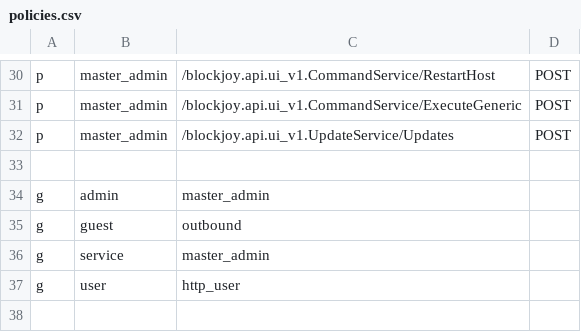
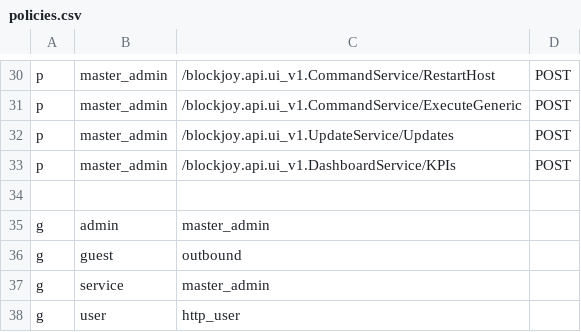
Before and after one commit to nodexeus/bv-api, a CSV file: conf/policies.csv, drawn as a sheet; only a part is shown, gaps mark what is left out; the diff names each change by its address in the sheet, - before the commit and + after, or states it on an @@ line.

Commit message:
feat: started impl of dashboard service

```diff
--- a/conf/policies.csv
+++ b/conf/policies.csv
+row 33: p | master_admin | /blockjoy.api.ui_v1.DashboardService/KPIs | POST
```
Also changed, not shown: 5 other files.
